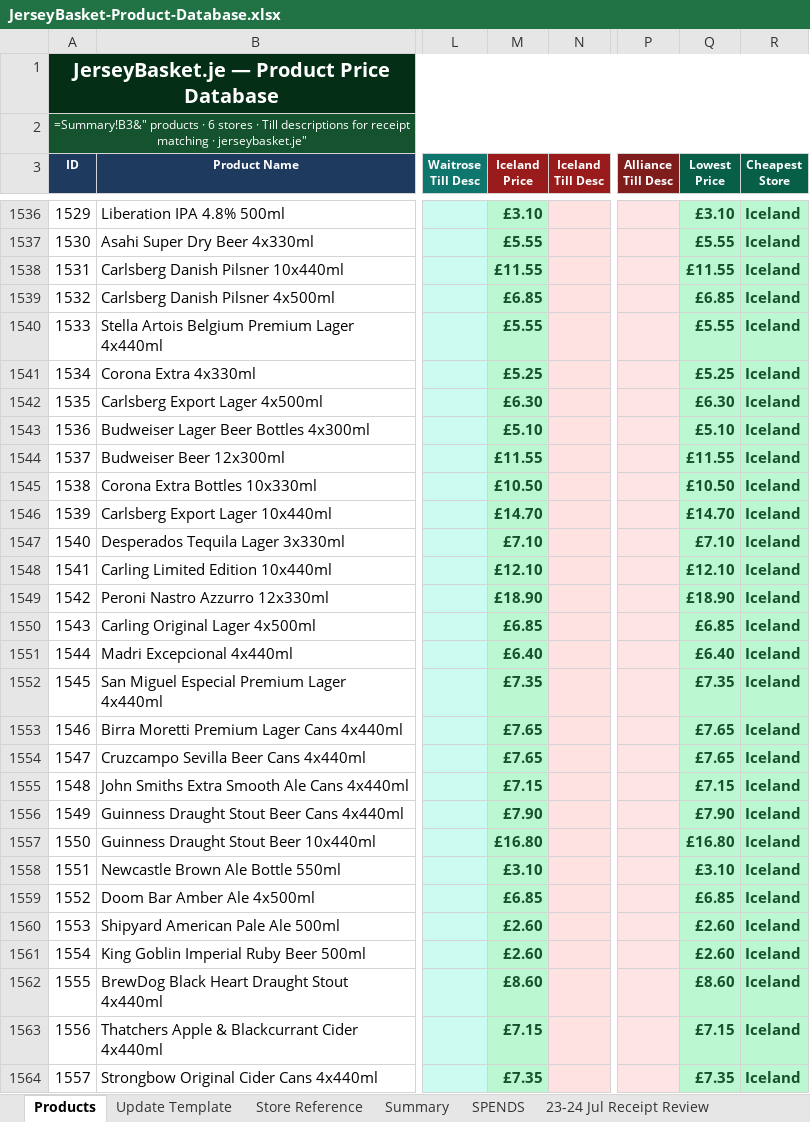
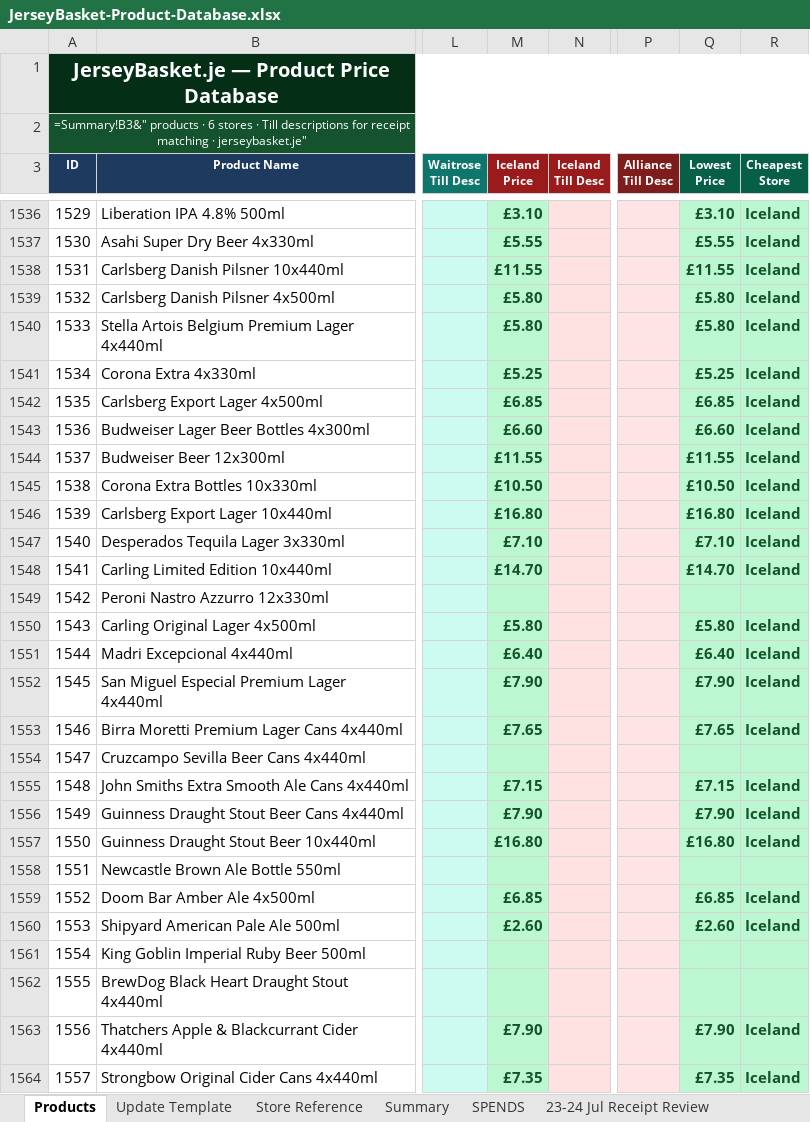
Before and after one commit to Predator1960/JerseyBasket, an Excel workbook: JerseyBasket-Product-Database.xlsx, sheet Products, drawn as a sheet; only a part is shown, gaps mark what is left out; values as stored, in another font and other column widths than the file's, no borders; formulas without a stored value are shown as written; the diff covers the shown part only; the diff names each change by its address in the sheet, - before the commit and + after, or states it on an @@ line.

Commit message:
Update Iceland Wine & Beer prices from latest Snappy Shopper scrape
89 price corrections across lager/cider/wine/spirits, matched with strict
brand+pack-size+variant gating (content-token symmetric-difference <=1)
to avoid cross-matching different pack sizes, ABV variants, or similarly
named products (e.g. Glen's Vodka vs Glen's Gin). One listing collision
(La Gioiosa Prosecco Treviso, duplicated on Iceland's site at two prices)
resolved in favour of the active (non-out-of-stock) listing.

```diff
--- a/JerseyBasket-Product-Database.xlsx (sheet Products)
+++ b/JerseyBasket-Product-Database.xlsx (sheet Products)
-M1539 (Iceland Price): £6.85
+M1539 (Iceland Price): £5.80
-Q1539 (Lowest Price): £6.85
+Q1539 (Lowest Price): £5.80
-M1540 (Iceland Price): £5.55
+M1540 (Iceland Price): £5.80
-Q1540 (Lowest Price): £5.55
+Q1540 (Lowest Price): £5.80
-M1542 (Iceland Price): £6.30
+M1542 (Iceland Price): £6.85
-Q1542 (Lowest Price): £6.30
+Q1542 (Lowest Price): £6.85
-M1543 (Iceland Price): £5.10
+M1543 (Iceland Price): £6.60
-Q1543 (Lowest Price): £5.10
+Q1543 (Lowest Price): £6.60
-M1546 (Iceland Price): £14.70
+M1546 (Iceland Price): £16.80
-Q1546 (Lowest Price): £14.70
+Q1546 (Lowest Price): £16.80
-M1548 (Iceland Price): £12.10
+M1548 (Iceland Price): £14.70
-Q1548 (Lowest Price): £12.10
+Q1548 (Lowest Price): £14.70
-M1549 (Iceland Price): £18.90
+M1549 (Iceland Price): (empty)
-Q1549 (Lowest Price): £18.90
+Q1549 (Lowest Price): (empty)
-R1549 (Cheapest Store): Iceland
+R1549 (Cheapest Store): (empty)
-M1550 (Iceland Price): £6.85
+M1550 (Iceland Price): £5.80
-Q1550 (Lowest Price): £6.85
+Q1550 (Lowest Price): £5.80
-M1552 (Iceland Price): £7.35
+M1552 (Iceland Price): £7.90
-Q1552 (Lowest Price): £7.35
+Q1552 (Lowest Price): £7.90
-M1554 (Iceland Price): £7.65
+M1554 (Iceland Price): (empty)
-Q1554 (Lowest Price): £7.65
+Q1554 (Lowest Price): (empty)
-R1554 (Cheapest Store): Iceland
+R1554 (Cheapest Store): (empty)
-M1558 (Iceland Price): £3.10
+M1558 (Iceland Price): (empty)
-Q1558 (Lowest Price): £3.10
+Q1558 (Lowest Price): (empty)
-R1558 (Cheapest Store): Iceland
+R1558 (Cheapest Store): (empty)
-M1561 (Iceland Price): £2.60
+M1561 (Iceland Price): (empty)
-Q1561 (Lowest Price): £2.60
+Q1561 (Lowest Price): (empty)
-R1561:R1562 (Cheapest Store): Iceland
+R1561:R1562 (Cheapest Store): (empty)
-M1562 (Iceland Price): £8.60
+M1562 (Iceland Price): (empty)
-Q1562 (Lowest Price): £8.60
+Q1562 (Lowest Price): (empty)
-M1563 (Iceland Price): £7.15
+M1563 (Iceland Price): £7.90
-Q1563 (Lowest Price): £7.15
+Q1563 (Lowest Price): £7.90
```
Also changed, not shown: 170 edited cells elsewhere in this sheet, 1 other file.
